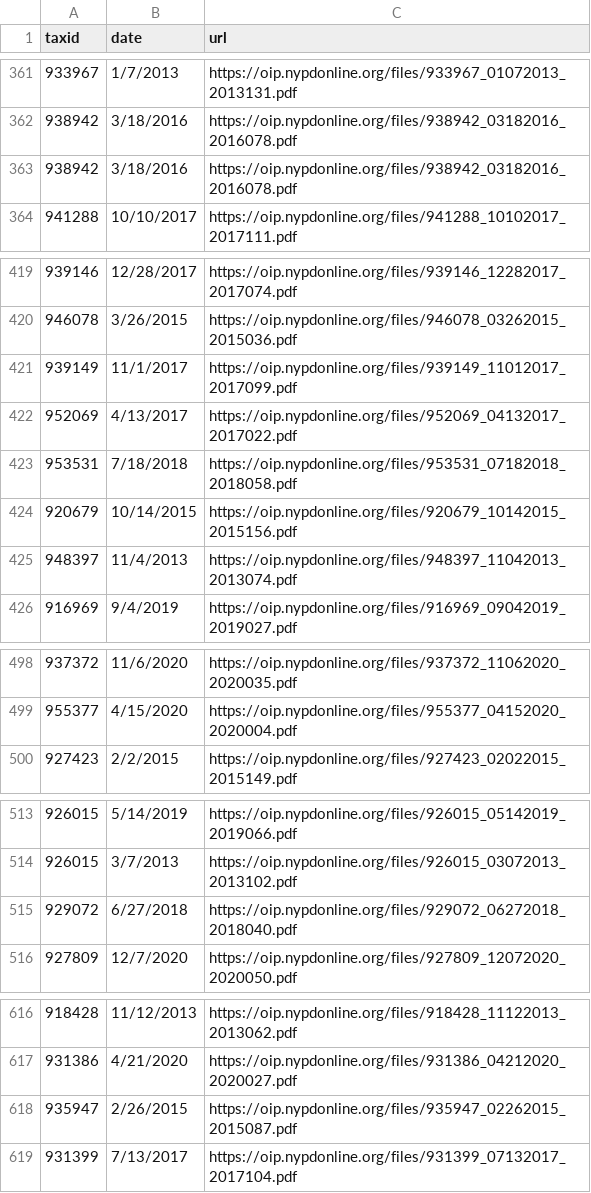
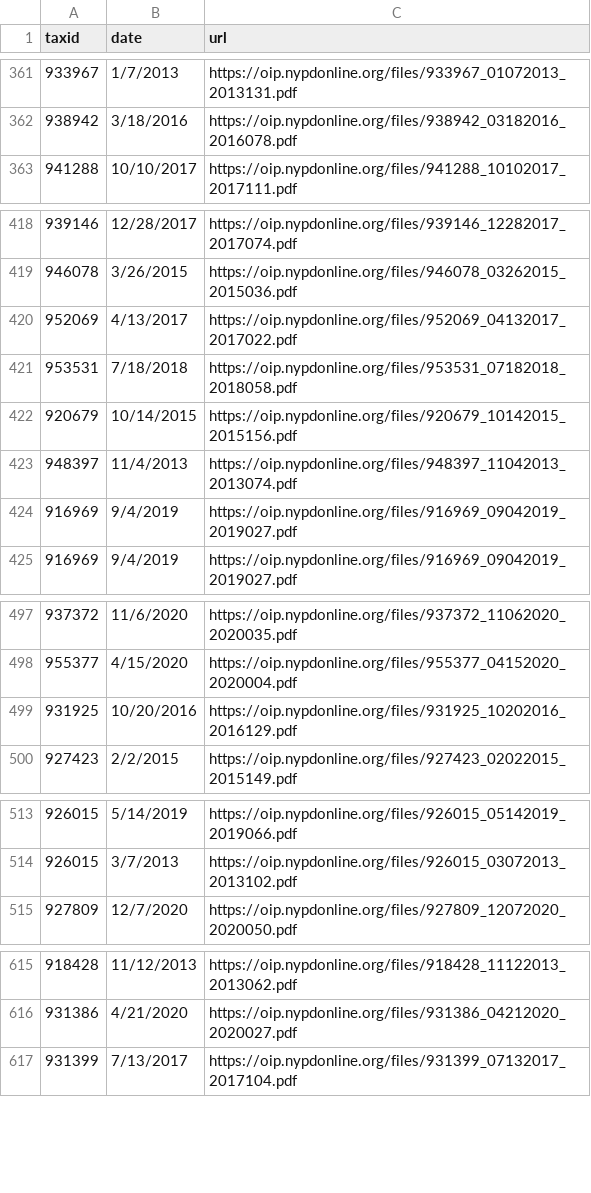
Before and after one commit to ryanwatkins/nypd-officer-profiles, a CSV file: documents.csv, drawn as a sheet; only a part is shown, gaps mark what is left out; removed rows and columns are numbered as before the commit, all else as after; the diff names each change by its address in the sheet, - before the commit and + after, or states it on an @@ line.

```diff
--- a/documents.csv
+++ b/documents.csv
-row 363: 938942 | 3/18/2016 | https://oip.nypdonline.org/files/938942_03182016_2016078.pdf
-row 421: 939149 | 11/1/2017 | https://oip.nypdonline.org/files/939149_11012017_2017099.pdf
+row 424: 916969 | 9/4/2019 | https://oip.nypdonline.org/files/916969_09042019_2019027.pdf
+row 499: 931925 | 10/20/2016 | https://oip.nypdonline.org/files/931925_10202016_2016129.pdf
-row 515: 929072 | 6/27/2018 | https://oip.nypdonline.org/files/929072_06272018_2018040.pdf
-row 618: 935947 | 2/26/2015 | https://oip.nypdonline.org/files/935947_02262015_2015087.pdf
```
Also changed, not shown: 28 other files.
